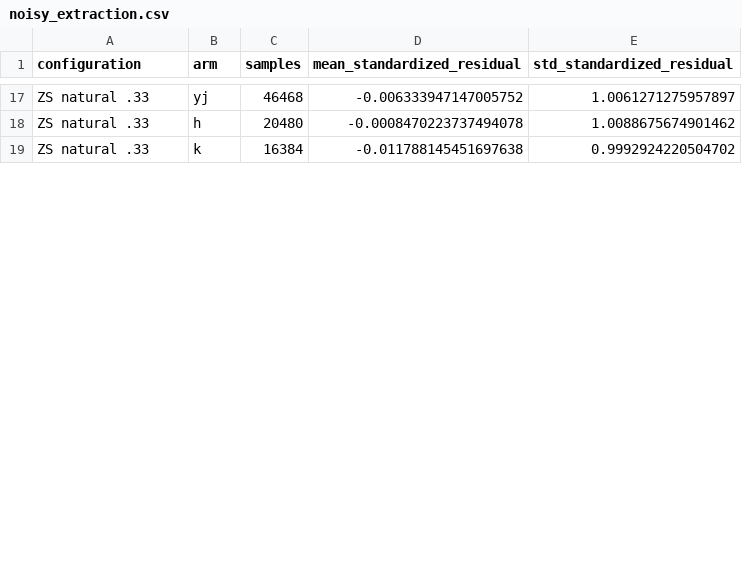
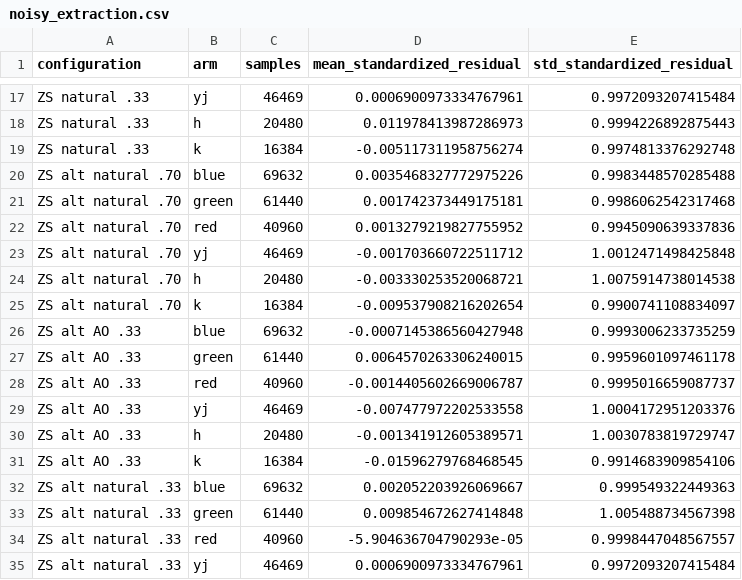
Before and after one commit to CaltechOpticalObservatories/zs-scopesim, a CSV file: validation/xshooter/data/comparison/noisy_extraction.csv, drawn as a sheet; only a part is shown, gaps mark what is left out; the diff covers the shown part only; the diff names each change by its address in the sheet, - before the commit and + after, or states it on an @@ line.

```diff
--- a/validation/xshooter/data/comparison/noisy_extraction.csv
+++ b/validation/xshooter/data/comparison/noisy_extraction.csv
-C17 (samples): 46468
+C17 (samples): 46469
-D17 (mean_standardized_residual): -0.006333947147005752
+D17 (mean_standardized_residual): 0.0006900973334767961
-E17 (std_standardized_residual): 1.0061271275957897
+E17 (std_standardized_residual): 0.9972093207415484
-D18 (mean_standardized_residual): -0.0008470223737494078
+D18 (mean_standardized_residual): 0.011978413987286973
-E18 (std_standardized_residual): 1.0088675674901462
+E18 (std_standardized_residual): 0.9994226892875443
-D19 (mean_standardized_residual): -0.011788145451697638
+D19 (mean_standardized_residual): -0.005117311958756274
-E19 (std_standardized_residual): 0.9992924220504702
+E19 (std_standardized_residual): 0.9974813376292748
+row 20: ZS alt natural .70 | blue | 69632 | 0.0035468327772975226 | 0.9983448570285488
+row 21: ZS alt natural .70 | green | 61440 | 0.001742373449175181 | 0.9986062542317468
+row 22: ZS alt natural .70 | red | 40960 | 0.0013279219827755952 | 0.9945090639337836
+row 23: ZS alt natural .70 | yj | 46469 | -0.001703660722511712 | 1.0012471498425848
+row 24: ZS alt natural .70 | h | 20480 | -0.003330253520068721 | 1.0075914738014538
+row 25: ZS alt natural .70 | k | 16384 | -0.009537908216202654 | 0.9900741108834097
+row 26: ZS alt AO .33 | blue | 69632 | -0.0007145386560427948 | 0.9993006233735259
+row 27: ZS alt AO .33 | green | 61440 | 0.0064570263306240015 | 0.9959601097461178
+row 28: ZS alt AO .33 | red | 40960 | -0.0014405602669006787 | 0.9995016659087737
+row 29: ZS alt AO .33 | yj | 46469 | -0.007477972202533558 | 1.0004172951203376
+row 30: ZS alt AO .33 | h | 20480 | -0.001341912605389571 | 1.0030783819729747
+row 31: ZS alt AO .33 | k | 16384 | -0.01596279768468545 | 0.9914683909854106
+row 32: ZS alt natural .33 | blue | 69632 | 0.002052203926069667 | 0.999549322449363
+row 33: ZS alt natural .33 | green | 61440 | 0.009854672627414848 | 1.005488734567398
+row 34: ZS alt natural .33 | red | 40960 | -5.904636704790293e-05 | 0.9998447048567557
+row 35: ZS alt natural .33 | yj | 46469 | 0.0006900973334767961 | 0.9972093207415484
```
Also changed, not shown: 2 added rows and 44 edited cells elsewhere in this file, validation/xshooter/data/comparison/exposures.csv, validation/xshooter/data/comparison/saturation.csv, 17 other files.
